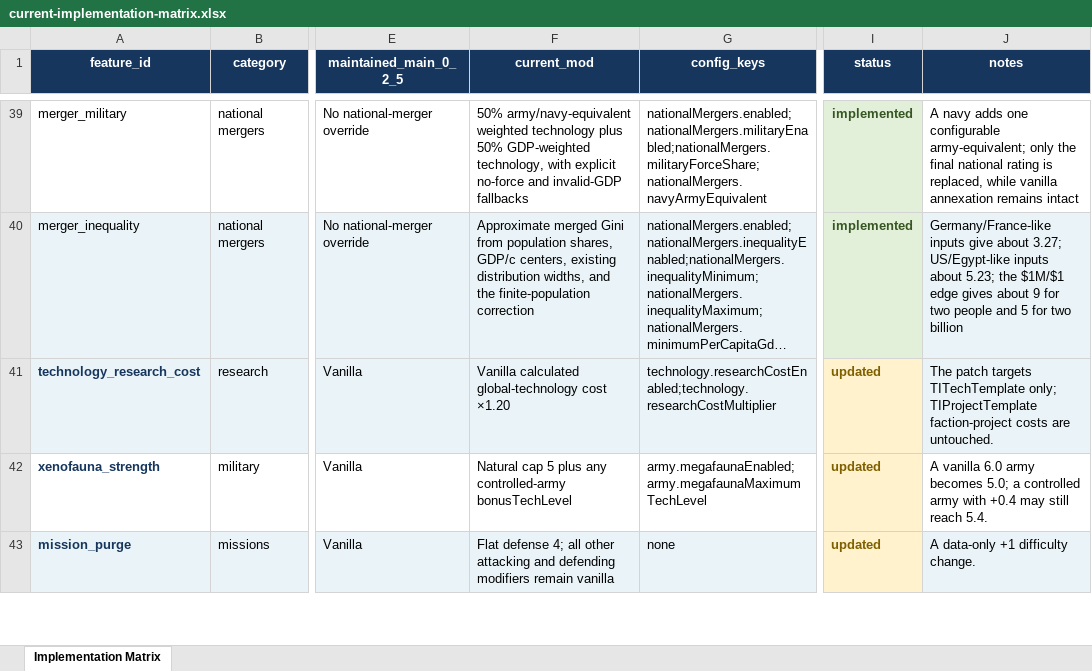
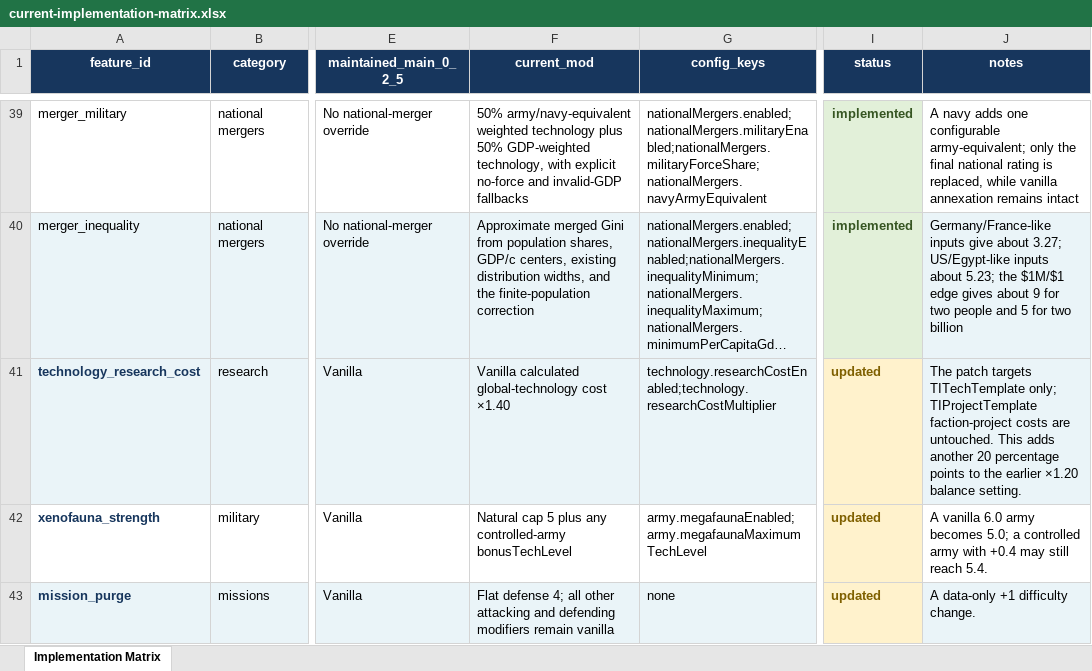
Before and after one commit to AndersonHK/TI-Economic-Equalization-Overhaul, an Excel workbook: docs/current-implementation-matrix.xlsx, sheet Implementation Matrix, drawn as a sheet; only a part is shown, gaps mark what is left out; long unchanged cells end in …; values as stored, in another font and other column widths than the file's, no borders; table styles not drawn; the diff covers the shown part only; the diff names each change by its address in the sheet, - before the commit and + after, or states it on an @@ line.

```diff
--- a/docs/current-implementation-matrix.xlsx (sheet Implementation Matrix)
+++ b/docs/current-implementation-matrix.xlsx (sheet Implementation Matrix)
-F41 (current_mod): …global-technology cost ×1.20
+F41 (current_mod): …global-technology cost ×1.40
-J41 (notes): …are untouched.
+J41 (notes): …are untouched. This adds another 20 percentage points to the earlier ×1.20 balance setting.
```
Also changed, not shown: 1 added row elsewhere in this sheet, 16 other files.
